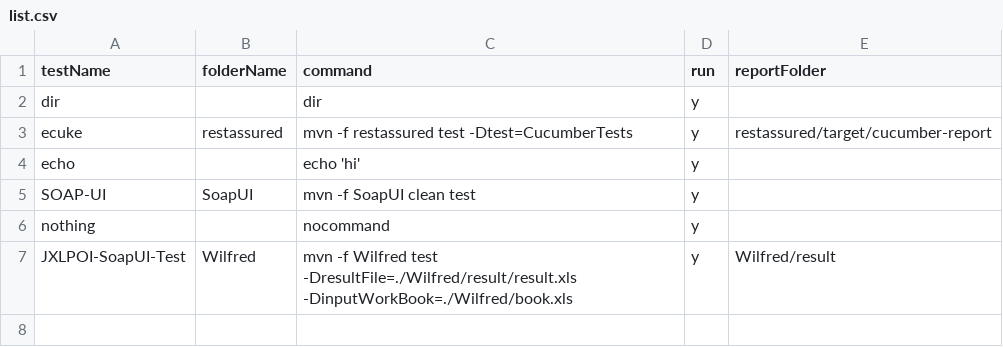
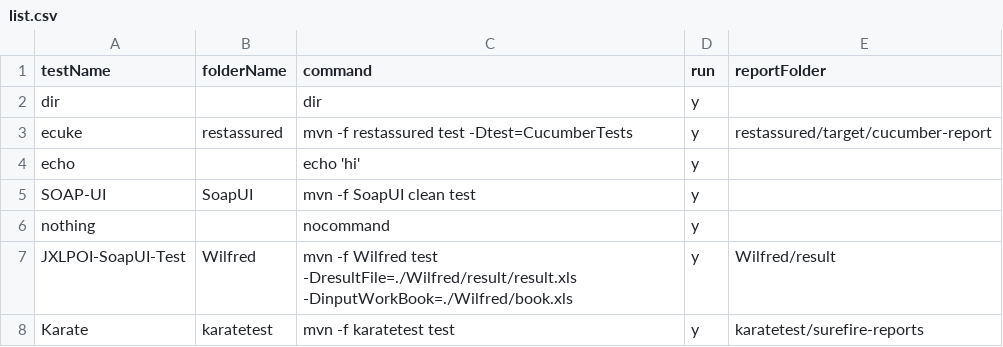
Before and after one commit to abhishekchh/dump_files, a CSV file: list.csv, drawn as a sheet.

```diff
--- a/list.csv
+++ b/list.csv
@@ -7 +7,2 @@ nothing,,nocommand,y,
 JXLPOI-SoapUI-Test,Wilfred,mvn -f Wilfred test -DresultFile=./Wilfred/result/result.xls -DinputWorkBook=./Wilfred/book.xls,y,Wilfred/result
+Karate,karatetest,mvn -f karatetest test ,y,karatetest/surefire-reports
```
Also changed, not shown: 7 other files.
